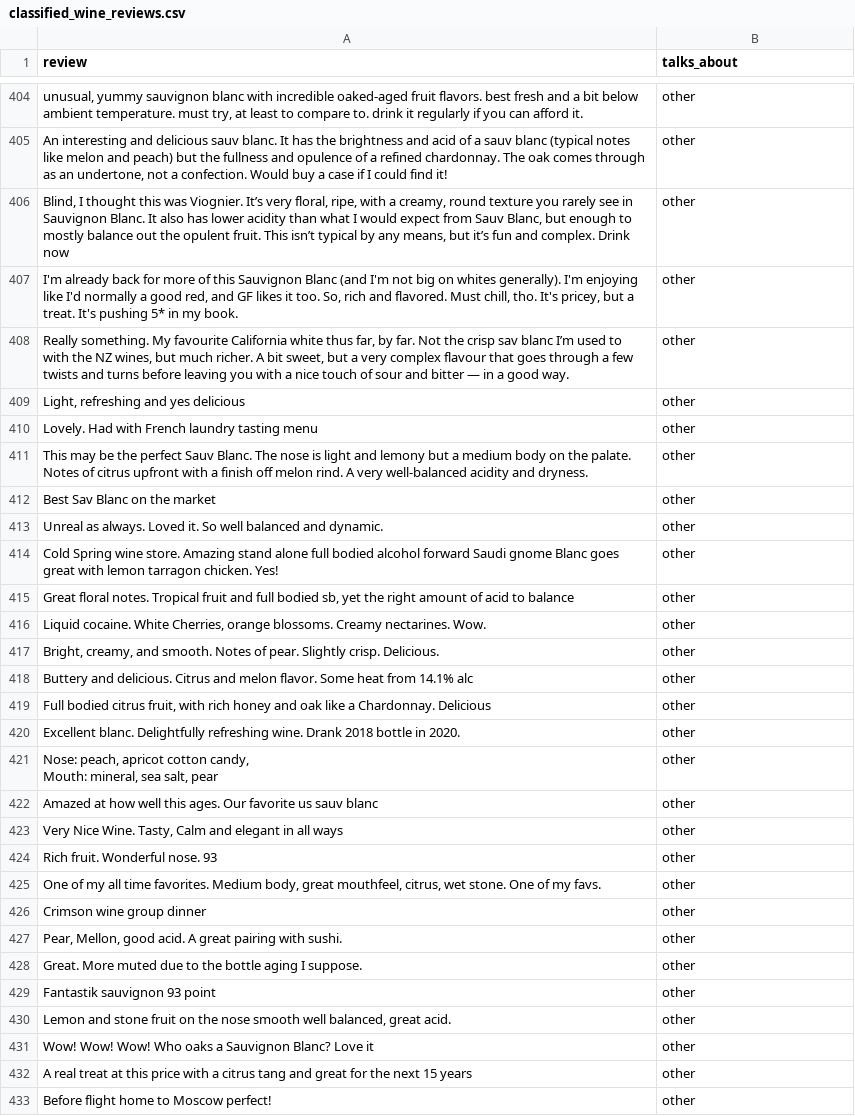
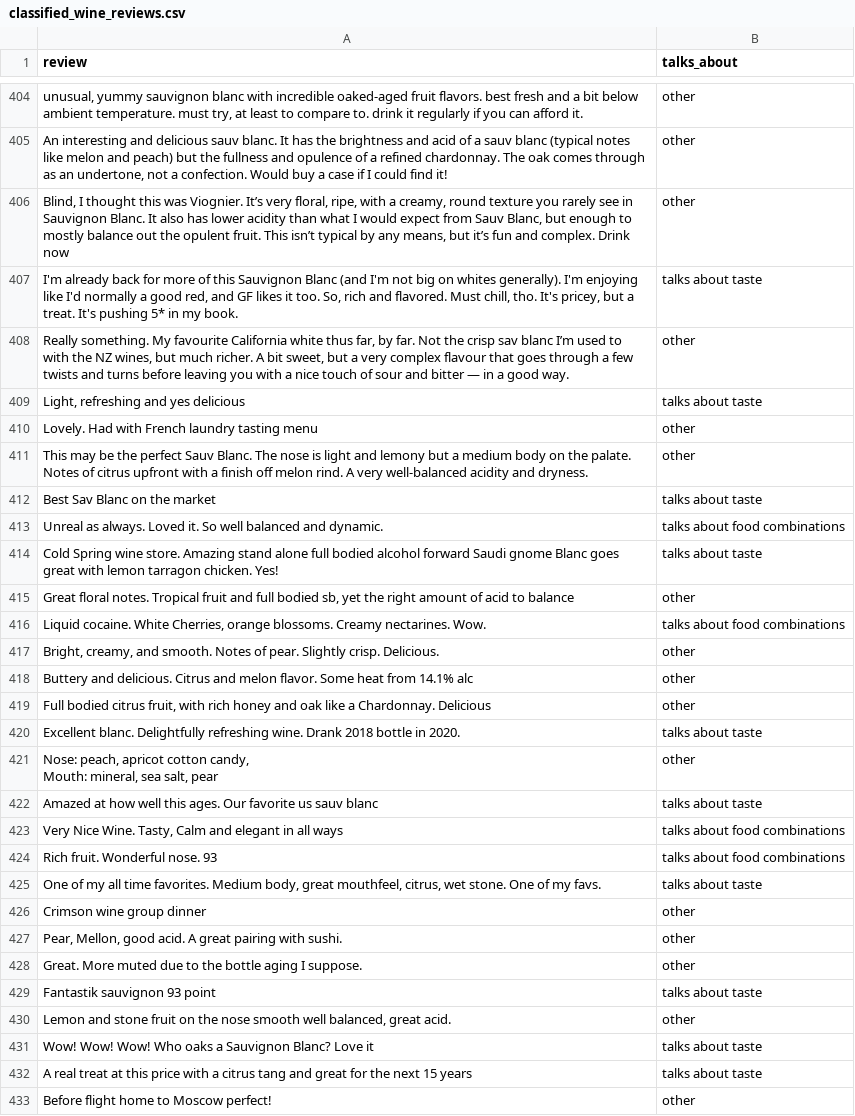
Before and after one commit to Nipu456/PyDataGroupProject, a CSV file: classified_wine_reviews.csv, drawn as a sheet; only a part is shown, gaps mark what is left out; the diff covers the shown part only; the diff names each change by its address in the sheet, - before the commit and + after, or states it on an @@ line.

```diff
--- a/classified_wine_reviews.csv
+++ b/classified_wine_reviews.csv
-B407 (talks_about): other
+B407 (talks_about): talks about taste
-B409 (talks_about): other
+B409 (talks_about): talks about taste
-B412 (talks_about): other
+B412 (talks_about): talks about taste
-B413 (talks_about): other
+B413 (talks_about): talks about food combinations
-B414 (talks_about): other
+B414 (talks_about): talks about taste
-B416 (talks_about): other
+B416 (talks_about): talks about food combinations
-B420 (talks_about): other
+B420 (talks_about): talks about taste
-B422 (talks_about): other
+B422 (talks_about): talks about taste
-B423:B424 (talks_about): other
+B423:B424 (talks_about): talks about food combinations
-B425 (talks_about): other
+B425 (talks_about): talks about taste
-B429 (talks_about): other
+B429 (talks_about): talks about taste
-B431:B432 (talks_about): other
+B431:B432 (talks_about): talks about taste
```
Also changed, not shown: 137 edited cells elsewhere in this file, 1 other file.
